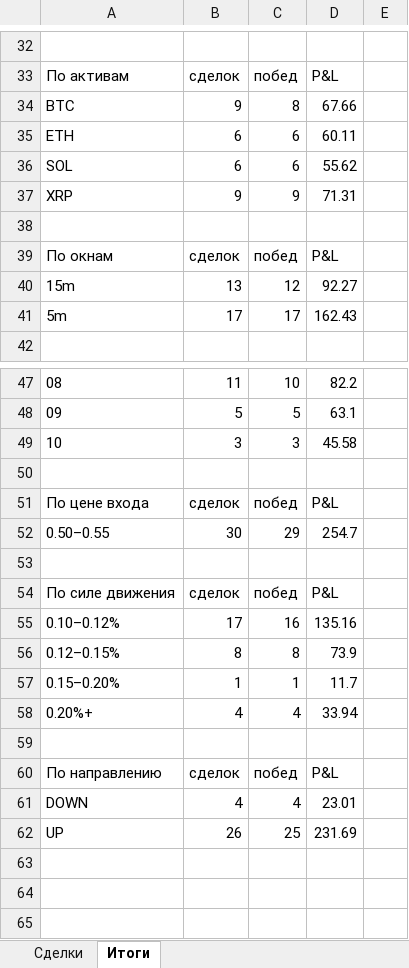
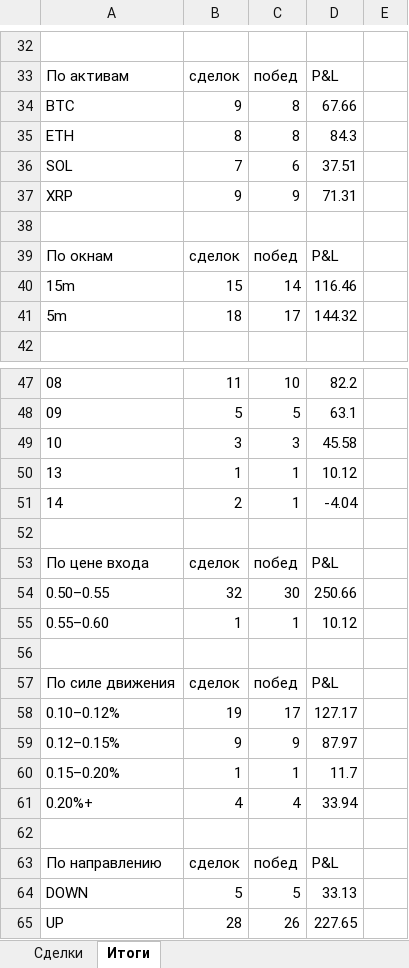
Before and after one commit to n85t594ht5-creator/polybot, an Excel workbook: reports/2026-08-31.xlsx, sheet Итоги, drawn as a sheet; only a part is shown, gaps mark what is left out; values as stored, in another font and other column widths than the file's, no borders; removed rows and columns are numbered as before the commit, all else as after; the diff covers the shown part only; the diff names each change by its address in the sheet, - before the commit and + after, or states it on an @@ line.

```diff
--- a/reports/2026-08-31.xlsx (sheet Итоги)
+++ b/reports/2026-08-31.xlsx (sheet Итоги)
-row 35: ETH | 6 | 6 | 60.11
+row 35: ETH | 8 | 8 | 84.3
-B36: 6
+B36: 7
-D36: 55.62
+D36: 37.51
-row 40: 15m | 13 | 12 | 92.27
+row 40: 15m | 15 | 14 | 116.46
-B41: 17
+B41: 18
-D41: 162.43
+D41: 144.32
+row 50: 13 | 1 | 1 | 10.12
+row 51: 14 | 2 | 1 | -4.04
-row 52: 0.50–0.55 | 30 | 29 | 254.7
+row 54: 0.50–0.55 | 32 | 30 | 250.66
+row 55: 0.55–0.60 | 1 | 1 | 10.12
-row 55: 0.10–0.12% | 17 | 16 | 135.16
-row 56: 0.12–0.15% | 8 | 8 | 73.9
+row 58: 0.10–0.12% | 19 | 17 | 127.17
+row 59: 0.12–0.15% | 9 | 9 | 87.97
-row 61: DOWN | 4 | 4 | 23.01
-row 62: UP | 26 | 25 | 231.69
+row 64: DOWN | 5 | 5 | 33.13
+row 65: UP | 28 | 26 | 227.65
```
Also changed, not shown: 6 added rows, 6 removed rows and 27 edited cells elsewhere in this sheet, sheet Сделки, reports/2026-08-30.xlsx, 5 other files.
